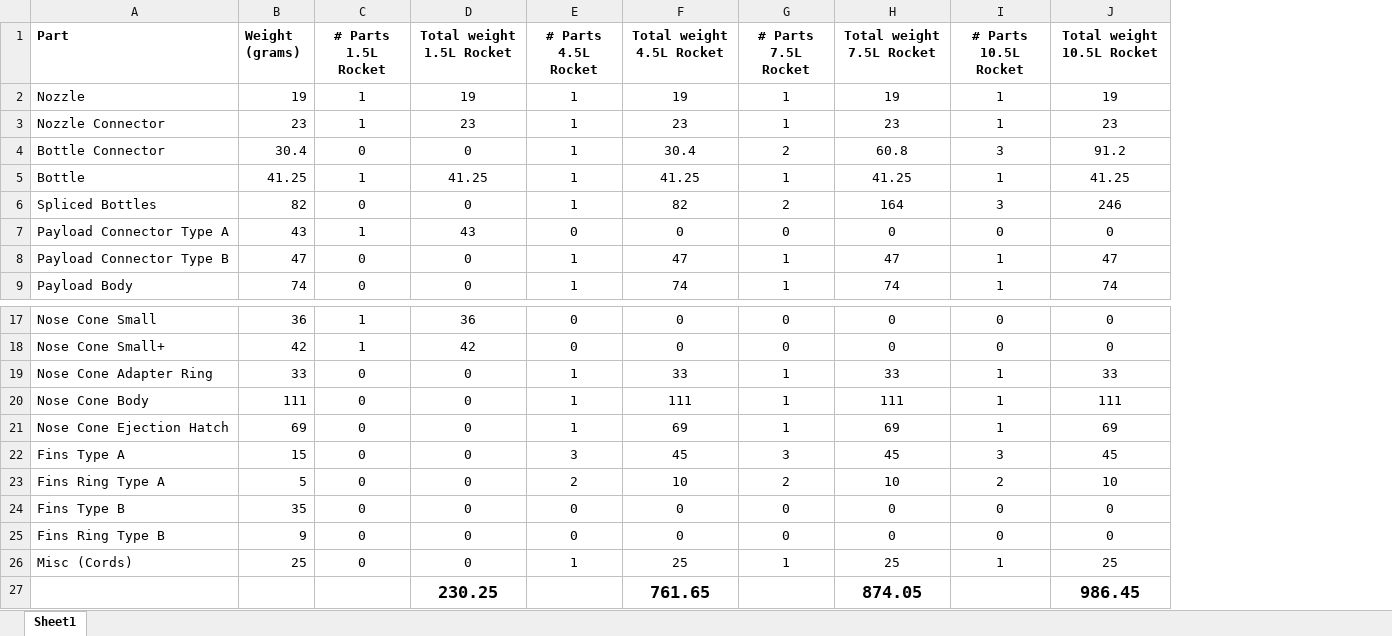
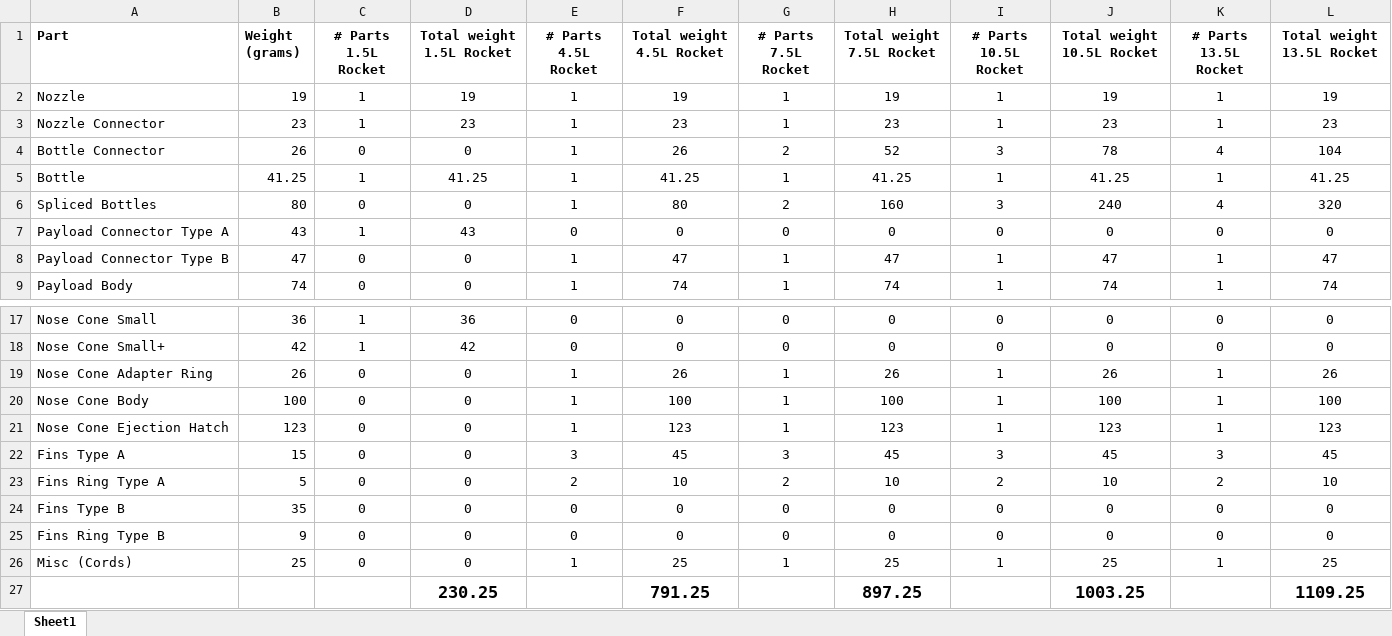
Before and after one commit to zerneo85/ESP-Controlled-Rocket, an Excel workbook: docs/rocket_weight.xlsx, sheet Sheet1, drawn as a sheet; only a part is shown, gaps mark what is left out; values as stored, in another font and other column widths than the file's, no borders; conditional formats not drawn; removed rows and columns are numbered as before the commit, all else as after; the diff names each change by its address in the sheet, - before the commit and + after, or states it on an @@ line.

```diff
--- a/docs/rocket_weight.xlsx (sheet Sheet1)
+++ b/docs/rocket_weight.xlsx (sheet Sheet1)
+column K (# Parts 13.5L Rocket), rows 2-9: 1 | 1 | 4 | 1 | 4 | 0 | 1 | 1; rows 17-26: 0 | 0 | 1 | 1 | 1 | 3 | 2 | 0 | 0 | 1
+column L (Total weight 13.5L Rocket), rows 2-9: 19 | 23 | 104 | 41.25 | 320 | 0 | 47 | 74; rows 17-26: 0 | 0 | 26 | 100 | 123 | 45 | 10 | 0 | 0 | 25
-B4 (Weight (grams)): 30.4
+B4 (Weight (grams)): 26
-F4 (Total weight 4.5L Rocket): 30.4
+F4 (Total weight 4.5L Rocket): 26
-H4 (Total weight 7.5L Rocket): 60.8
+H4 (Total weight 7.5L Rocket): 52
-J4 (Total weight 10.5L Rocket): 91.2
+J4 (Total weight 10.5L Rocket): 78
-B6 (Weight (grams)): 82
+B6 (Weight (grams)): 80
-F6 (Total weight 4.5L Rocket): 82
+F6 (Total weight 4.5L Rocket): 80
-H6 (Total weight 7.5L Rocket): 164
+H6 (Total weight 7.5L Rocket): 160
-J6 (Total weight 10.5L Rocket): 246
+J6 (Total weight 10.5L Rocket): 240
-B19 (Weight (grams)): 33
+B19 (Weight (grams)): 26
-F19 (Total weight 4.5L Rocket): 33
+F19 (Total weight 4.5L Rocket): 26
-H19 (Total weight 7.5L Rocket): 33
+H19 (Total weight 7.5L Rocket): 26
-J19 (Total weight 10.5L Rocket): 33
+J19 (Total weight 10.5L Rocket): 26
-B20 (Weight (grams)): 111
+B20 (Weight (grams)): 100
-F20 (Total weight 4.5L Rocket): 111
+F20 (Total weight 4.5L Rocket): 100
-H20 (Total weight 7.5L Rocket): 111
+H20 (Total weight 7.5L Rocket): 100
-J20 (Total weight 10.5L Rocket): 111
+J20 (Total weight 10.5L Rocket): 100
-B21 (Weight (grams)): 69
+B21 (Weight (grams)): 123
-F21 (Total weight 4.5L Rocket): 69
+F21 (Total weight 4.5L Rocket): 123
-H21 (Total weight 7.5L Rocket): 69
+H21 (Total weight 7.5L Rocket): 123
-J21 (Total weight 10.5L Rocket): 69
+J21 (Total weight 10.5L Rocket): 123
-row 27:  |  |  | 230.25 |  | 761.65 |  | 874.05 |  | 986.45
+row 27:  |  |  | 230.25 |  | 791.25 |  | 897.25 |  | 1003.25 |  | 1109.25
```
Also changed, not shown: 14 other files.
